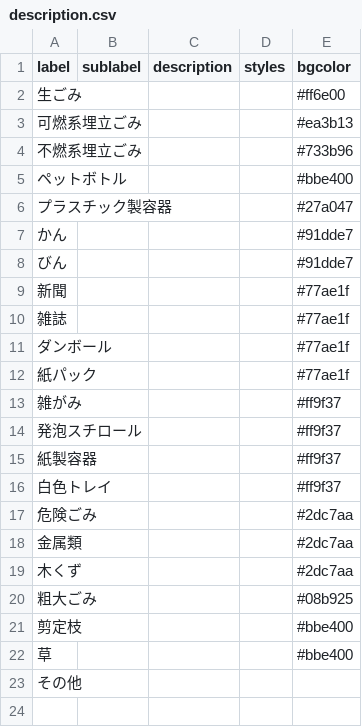
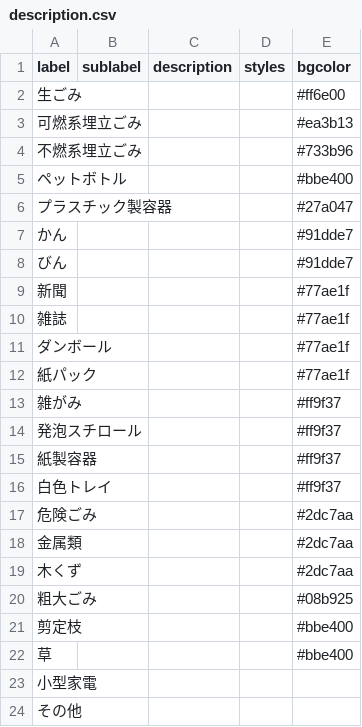
Before and after one commit to rumoikk/5374, a CSV file: data/description.csv, drawn as a sheet; the diff names each change by its address in the sheet, - before the commit and + after, or states it on an @@ line.

Commit message:
Update description.csv

```diff
--- a/data/description.csv
+++ b/data/description.csv
+row 23: 小型家電
```
